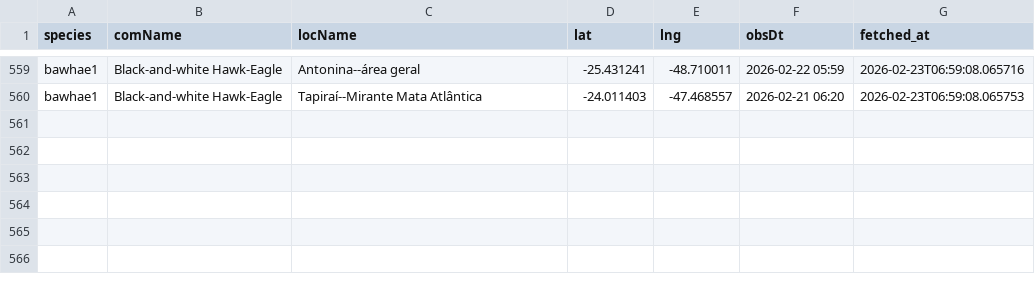
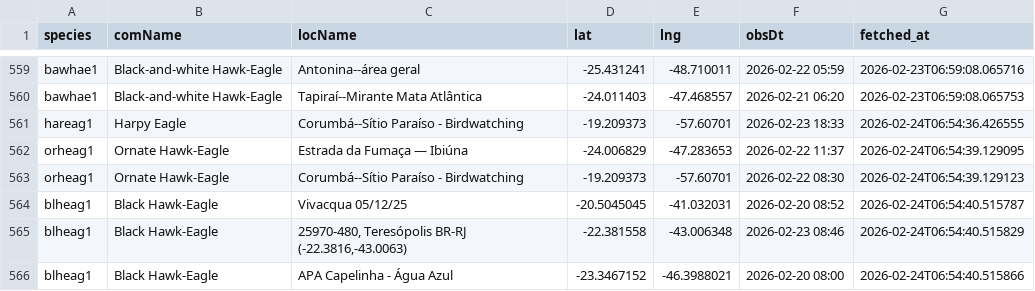
Before and after one commit to LucasEmerickTorrezani/ebird-aguias-de-penacho-dashboard, a CSV file: data/observations.csv, drawn as a sheet; only a part is shown, gaps mark what is left out.

```diff
--- a/data/observations.csv
+++ b/data/observations.csv
@@ -560 +560,7 @@ bawhae1,Black-and-white Hawk-Eagle,Antonina--área geral,-25.431241,-48.710011,2
 bawhae1,Black-and-white Hawk-Eagle,Tapiraí--Mirante Mata Atlântica,-24.011403,-47.468557,2026-02-21 06:20,2026-02-23T06:59:08.065753
+hareag1,Harpy Eagle,Corumbá--Sítio Paraíso - Birdwatching,-19.209373,-57.60701,2026-02-23 18:33,2026-02-24T06:54:36.426555
+orheag1,Ornate Hawk-Eagle,Estrada da Fumaça — Ibiúna,-24.006829,-47.283653,2026-02-22 11:37,2026-02-24T06:54:39.129095
+orheag1,Ornate Hawk-Eagle,Corumbá--Sítio Paraíso - Birdwatching,-19.209373,-57.60701,2026-02-22 08:30,2026-02-24T06:54:39.129123
+blheag1,Black Hawk-Eagle,Vivacqua 05/12/25,-20.5045045,-41.032031,2026-02-20 08:52,2026-02-24T06:54:40.515787
+blheag1,Black Hawk-Eagle,"25970-480, Teresópolis BR-RJ (-22.3816,-43.0063)",-22.381558,-43.006348,2026-02-23 08:46,2026-02-24T06:54:40.515829
+blheag1,Black Hawk-Eagle,APA Capelinha - Água Azul,-23.3467152,-46.3988021,2026-02-20 08:00,2026-02-24T06:54:40.515866
```
